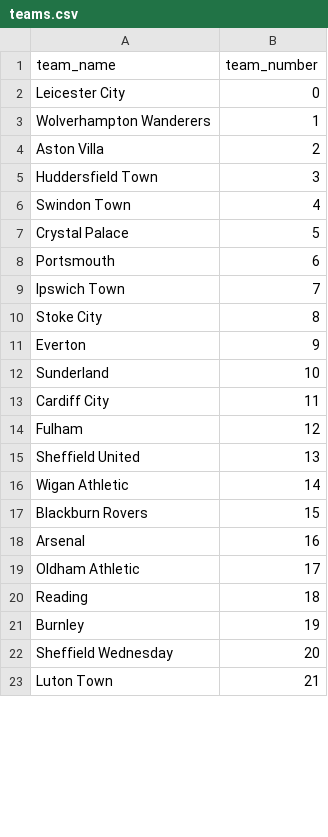
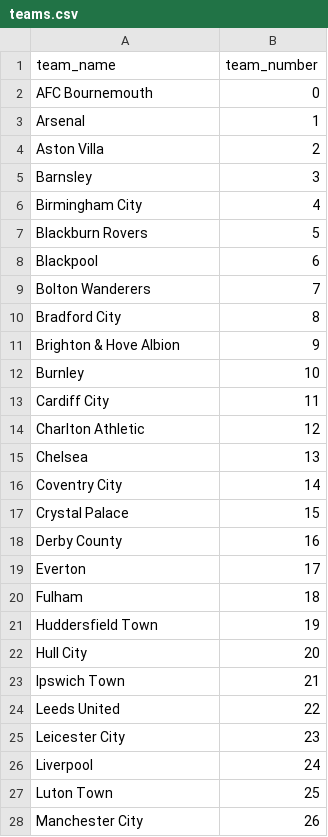
Before and after one commit to nestorivanmo/FootballPrediction, a CSV file: data/teams.csv, drawn as a sheet; only a part is shown; the diff covers the shown part only.

```diff
--- a/data/teams.csv
+++ b/data/teams.csv
@@ -1,23 +1,28 @@
 team_name,team_number
-Leicester City,0
-Wolverhampton Wanderers,1
+AFC Bournemouth,0
+Arsenal,1
 Aston Villa,2
-Huddersfield Town,3
-Swindon Town,4
-Crystal Palace,5
-Portsmouth,6
-Ipswich Town,7
-Stoke City,8
-Everton,9
-Sunderland,10
+Barnsley,3
+Birmingham City,4
+Blackburn Rovers,5
+Blackpool,6
+Bolton Wanderers,7
+Bradford City,8
+Brighton & Hove Albion,9
+Burnley,10
 Cardiff City,11
-Fulham,12
-Sheffield United,13
-Wigan Athletic,14
-Blackburn Rovers,15
-Arsenal,16
-Oldham Athletic,17
-Reading,18
-Burnley,19
-Sheffield Wednesday,20
-Luton Town,21
+Charlton Athletic,12
+Chelsea,13
+Coventry City,14
+Crystal Palace,15
+Derby County,16
+Everton,17
+Fulham,18
+Huddersfield Town,19
+Hull City,20
+Ipswich Town,21
+Leeds United,22
+Leicester City,23
+Liverpool,24
+Luton Town,25
+Manchester City,26
```
Also changed, not shown: 9 added rows, 14 removed rows and 17 edited cells elsewhere in this file, 9 other files.
